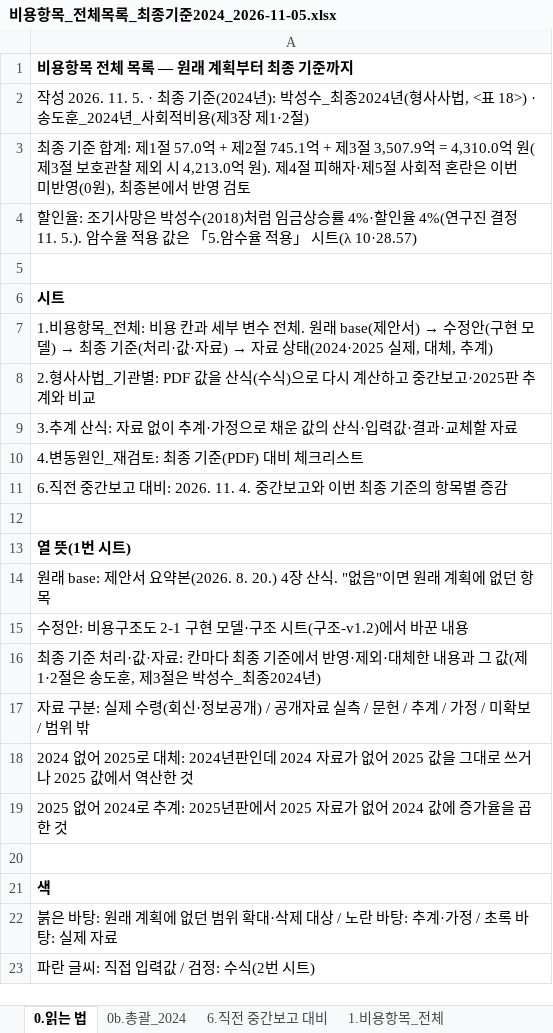
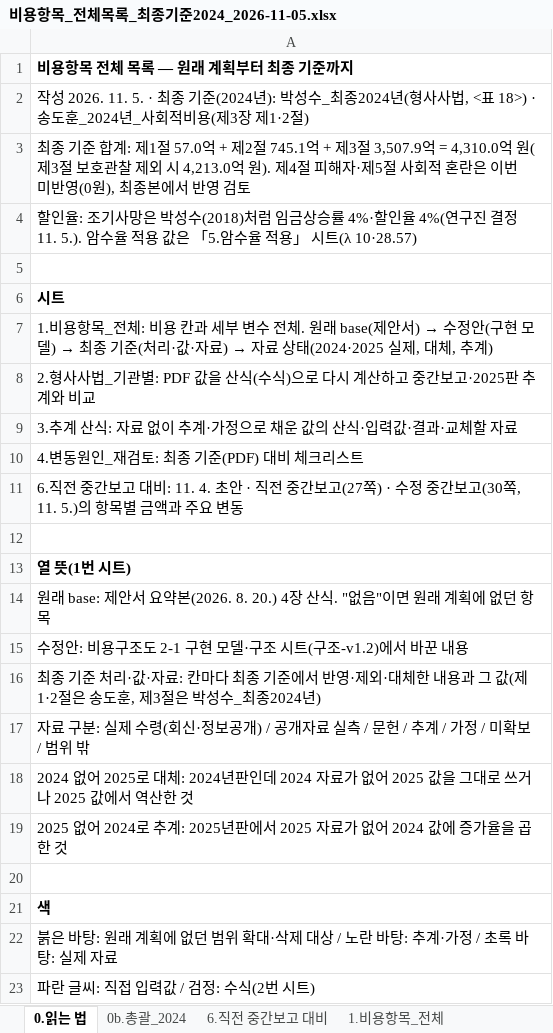
Before and after one commit to adminmrobo/drug-crime-social-cost, an Excel workbook: docs/비용항목_전체목록_최종기준2024_2026-11-05.xlsx, sheet 0.읽는 법, drawn as a sheet; values as stored, in another font and other column widths than the file's, no borders; the diff names each change by its address in the sheet, - before the commit and + after, or states it on an @@ line.

```diff
--- a/docs/비용항목_전체목록_최종기준2024_2026-11-05.xlsx (sheet 0.읽는 법)
+++ b/docs/비용항목_전체목록_최종기준2024_2026-11-05.xlsx (sheet 0.읽는 법)
-A11: …대비: 2026. 11. 4. 중간보고와 이번 최종 기준의 항목별 증감
+A11: …대비: 11. 4. 초안 · 직전 중간보고(27쪽) · 수정 중간보고(30쪽, 11. 5.)의 항목별 금액과 주요 변동
```
Also changed, not shown: sheet 6.직전 중간보고 대비, formulas that keep their value, 2 other files.
